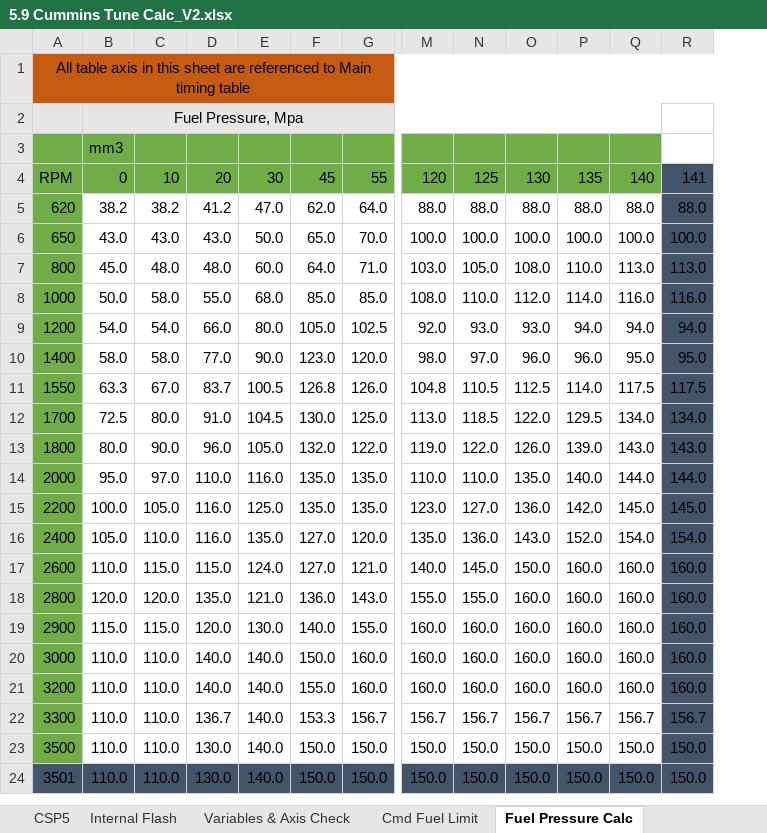
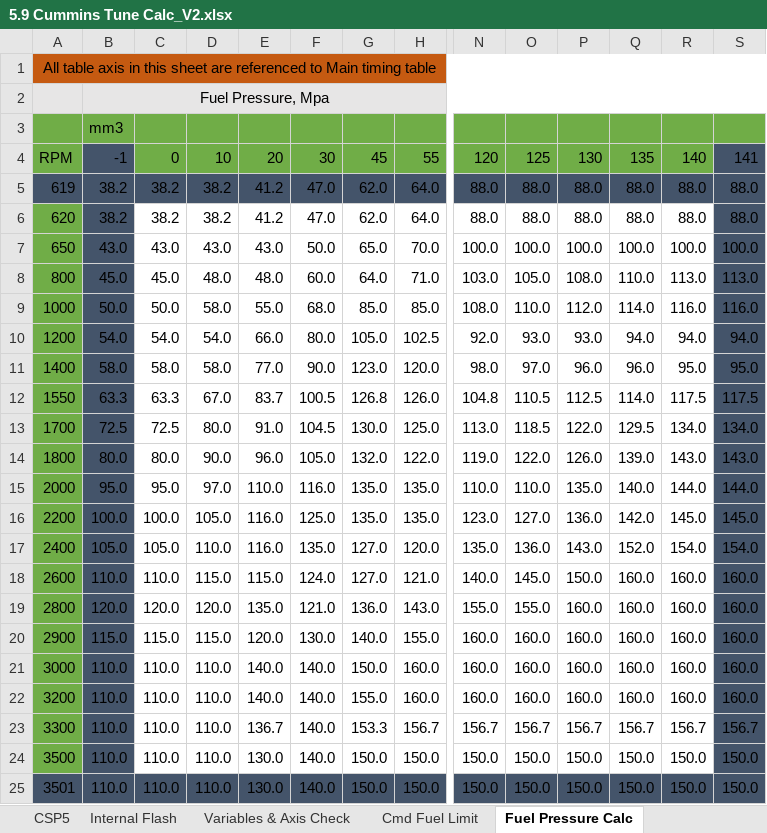
Before and after one commit to akudlacek/cummins_tuning_calc, an Excel workbook: 5.9 Cummins Tune Calc_V2.xlsx, sheet Fuel Pressure Calc, drawn as a sheet; only a part is shown, gaps mark what is left out; values as stored, in another font and other column widths than the file's, no borders; conditional formats not drawn; removed rows and columns are numbered as before the commit, all else as after; rows hold the shown columns only; the diff names each change by its address in the sheet, - before the commit and + after, or states it on an @@ line.

Commit message:
Work on main injection calc
Signed-off-by: akudlacek <7029639+akudlacek@users.noreply.github.com>

```diff
--- a/5.9 Cummins Tune Calc_V2.xlsx (sheet Fuel Pressure Calc)
+++ b/5.9 Cummins Tune Calc_V2.xlsx (sheet Fuel Pressure Calc)
+column C, row 4: 0; rows 6-25: 38.2 | 43.0 | 45.0 | 50.0 | 54.0 | 58.0 | 63.3 | 72.5 | 80.0 | 95.0 | 100.0 | 105.0 | 110.0 | 120.0 | 115.0 | 110.0 | 110.0 | 110.0 | 110.0 | 110.0
-B2:Q2 merged
+B2:S2 merged
-S2 fill: none
+S2 fill: #E7E6E6
-S3 fill: none
+S3 fill: #70AD47
-B4: 0
+B4: -1
-B4 fill: #70AD47
+B4 fill: #44546A
+row 5: 619 | 38.2 | 38.2 | 38.2 | 41.2 | 47.0 | 62.0 | 64.0 | 88.0 | 88.0 | 88.0 | 88.0 | 88.0 | 88.0
-B6:B24 fill: none
+B6:B24 fill: #44546A
```
Also changed, not shown: sheet Main Injection Calc, sheet Post Injection Calc, sheet Pilot Injection Calc, sheet Internal Flash, sheet Cmd Fuel Limit, sheet Variables & Axis Check, formulas that keep their value.
